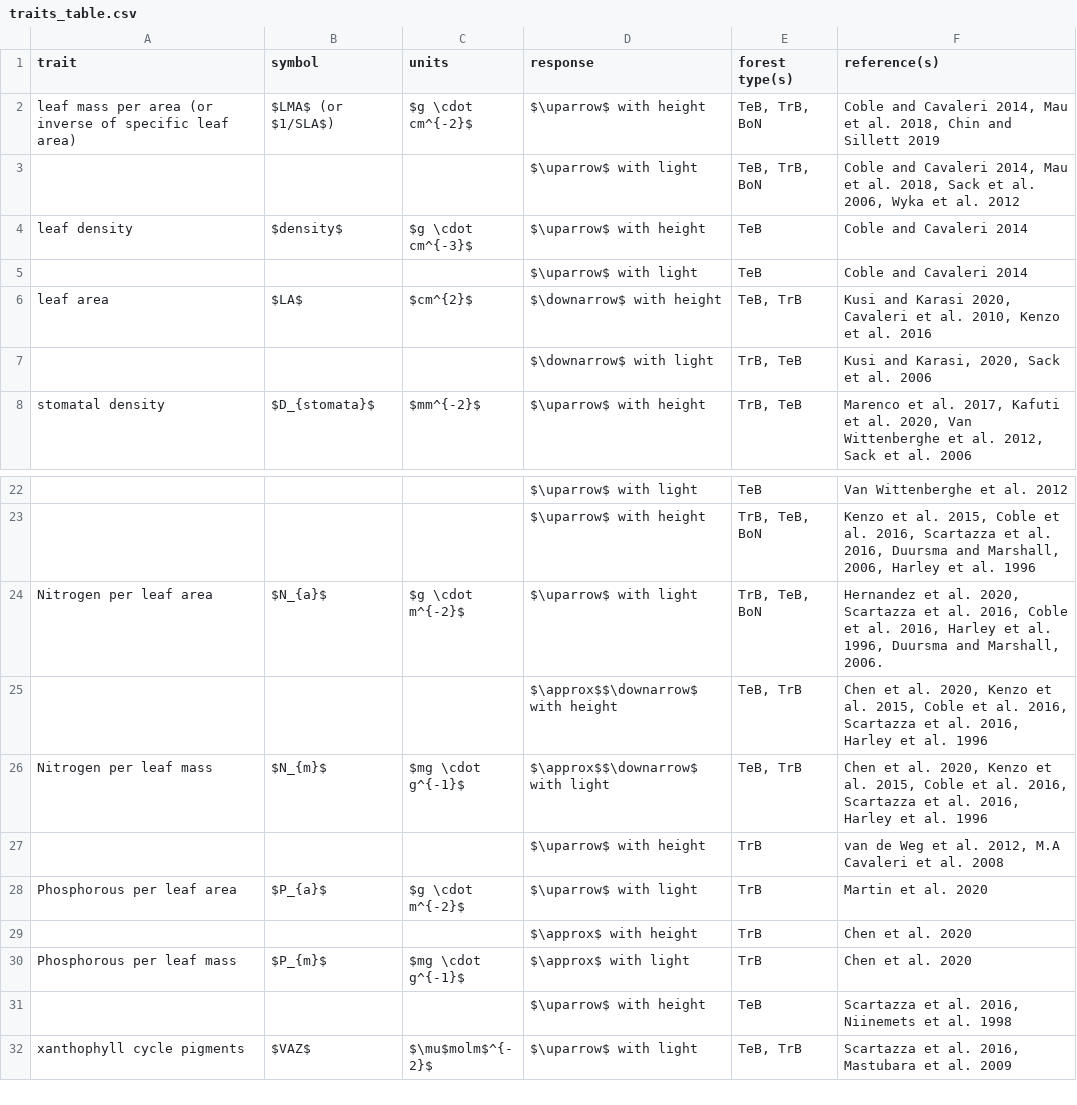
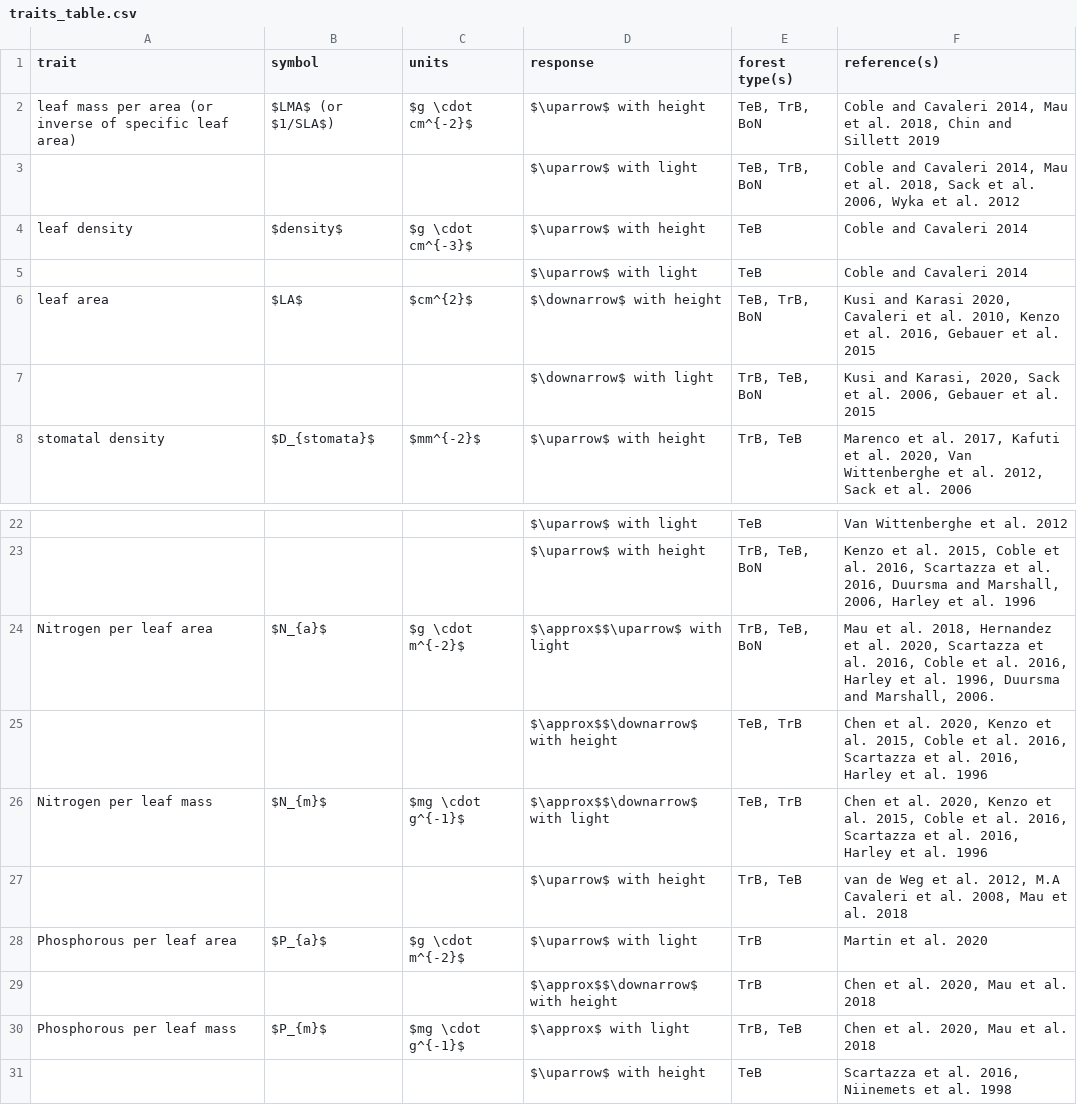
Before and after one commit to EcoClimLab/vertical-thermal-review, a CSV file: Lit_Review/traits_table.csv, drawn as a sheet; only a part is shown, gaps mark what is left out; the shorter side is filled out with more unchanged rows; the diff names each change by its address in the sheet, - before the commit and + after, or states it on an @@ line.

Commit message:
Update traits_table.csv

```diff
--- a/Lit_Review/traits_table.csv
+++ b/Lit_Review/traits_table.csv
-E6 (forest type(s)): TeB, TrB
+E6 (forest type(s)): TeB, TrB, BoN
-F6 (reference(s)): …et al. 2016
+F6 (reference(s)): …et al. 2016, Gebauer et al. 2015
-E7 (forest type(s)): TrB, TeB
+E7 (forest type(s)): TrB, TeB, BoN
-F7 (reference(s)): …et al. 2006
+F7 (reference(s)): …et al. 2006, Gebauer et al. 2015
-D24 (response): $\uparrow$ with light
+D24 (response): $\approx$$\uparrow$ with light
-F24 (reference(s)): Hernandez et…
+F24 (reference(s)): Mau et al. 2018, Hernandez et…
-E27 (forest type(s)): TrB
+E27 (forest type(s)): TrB, TeB
-F27 (reference(s)): …et al. 2008
+F27 (reference(s)): …et al. 2008, Mau et al. 2018
-D29 (response): $\approx$ with height
+D29 (response): $\approx$$\downarrow$ with height
-F29:F30 (reference(s)): Chen et al. 2020
+F29:F30 (reference(s)): Chen et al. 2020, Mau et al. 2018
-E30 (forest type(s)): TrB
+E30 (forest type(s)): TrB, TeB
```
